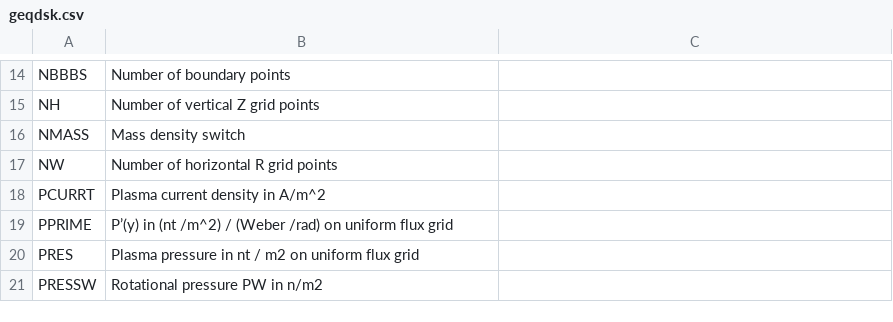
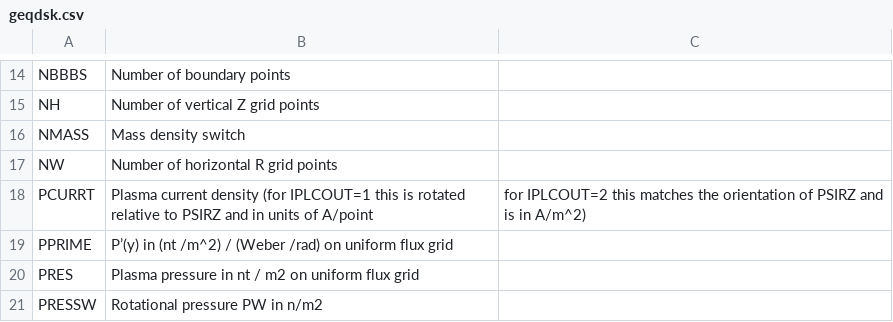
Before and after one commit to gafusion/EFIT, a CSV file: docs/tables/geqdsk.csv, drawn as a sheet; only a part is shown, gaps mark what is left out.

Commit message:
Make sure plasma current density is output with physical units
This again only applies when IPLCOUT=2

Documentation has been updated to describe the difference between
the IPLCOUT options

```diff
--- a/docs/tables/geqdsk.csv
+++ b/docs/tables/geqdsk.csv
@@ -17,3 +17,3 @@ NMASS, Mass density switch
 NW, Number of horizontal R grid points
-PCURRT, Plasma current density in A/m^2
+PCURRT, Plasma current density (for IPLCOUT=1 this is rotated relative to PSIRZ and in units of A/point, for IPLCOUT=2 this matches the orientation of PSIRZ and is in A/m^2)
 PPRIME, P’(y) in (nt /m^2) / (Weber /rad) on uniform flux grid
```
Also changed, not shown: 1 other file.
